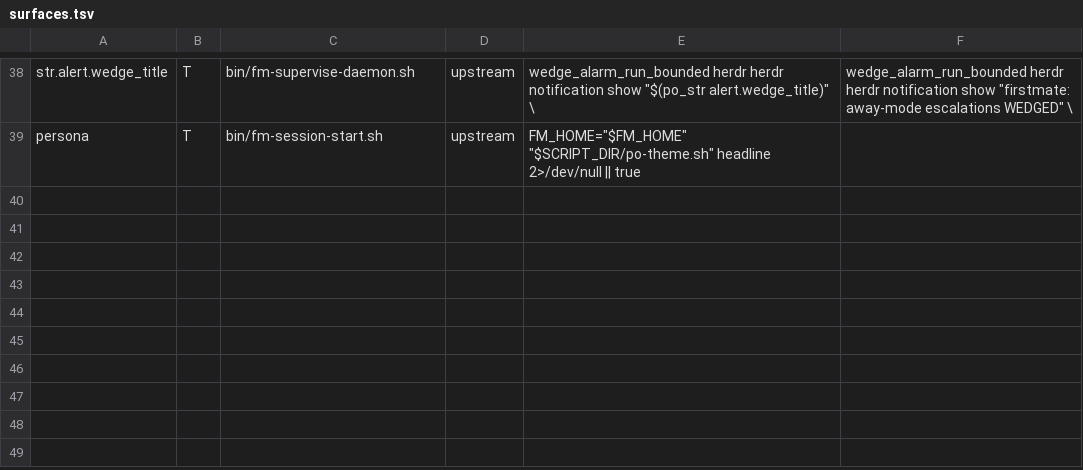
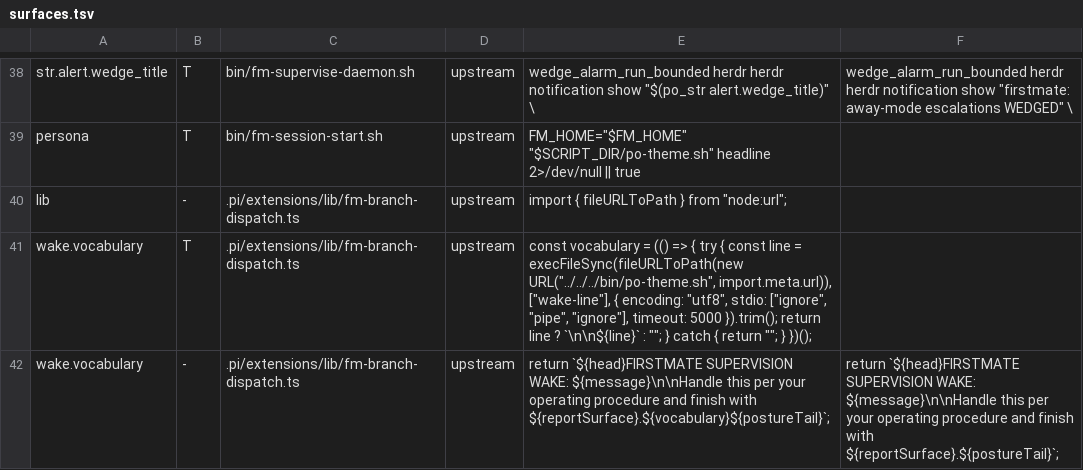
Before and after one commit to pixeloven/operator, a TSV file: .agents/skills/po-theme/surfaces.tsv, drawn as a sheet; only a part is shown, gaps mark what is left out; the diff names each change by its address in the sheet, - before the commit and + after, or states it on an @@ line.

Commit message:
feat(po-theme): theme the supervision branch's per-wake prompt vocabulary (R6)
Append one vocabulary paragraph, from the new bin/po-theme.sh wake-line,
to branchWakePrompt so supervision notes use the theme's role words.
Empty under nautical, so the wake prompt stays byte-identical to upstream;
the branch system prompt never carries it. Registers the three hook lines
in surfaces.tsv and tests nautical identity, the themed placement before
the away tail, and system-prompt identity across themes.

```diff
--- a/.agents/skills/po-theme/surfaces.tsv
+++ b/.agents/skills/po-theme/surfaces.tsv
+row 40: lib | - | .pi/extensions/lib/fm-branch-dispatch.ts | upstream | import { fileURLToPath } from "node:url";
+row 41: wake.vocabulary | T | .pi/extensions/lib/fm-branch-dispatch.ts | upstream | const vocabulary = (() => { try { const line = execFileSync(fileURLToPath(new URL("../../../bin/po-theme.sh", import.meta.url)), ["wake-line"], { encoding: "utf8", stdio: ["ignore", "pipe", "ignore"], timeout: 5000 }).trim(); return line ? `\n\n${line}` : ""; } catch { return ""; } })();
+row 42: wake.vocabulary | - | .pi/extensions/lib/fm-branch-dispatch.ts | upstream | return `${head}FIRSTMATE SUPERVISION WAKE: ${message}\n\nHandle this per your operating procedure and finish with ${reportSurface}.${vocabulary}${postureTail}`; | return `${head}FIRSTMATE SUPERVISION WAKE: ${message}\n\nHandle this per your operating procedure and finish with ${reportSurface}.${postureTail}`;
```
Also changed, not shown: 4 other files.
